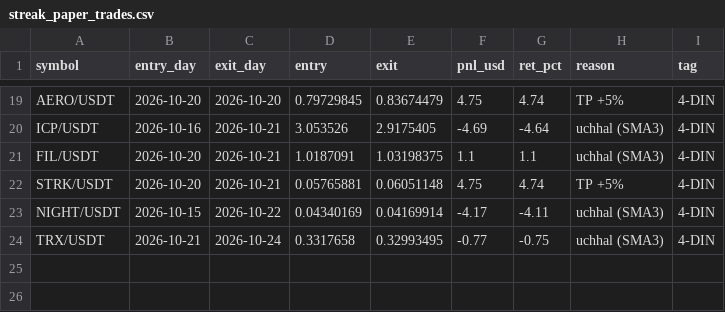
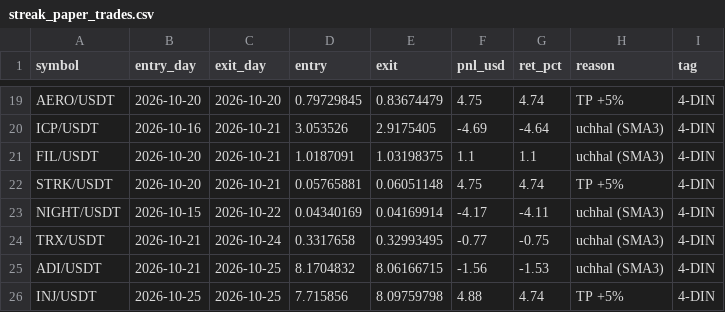
Before and after one commit to Asifali549/Asif-Ali, a CSV file: streak_paper_trades.csv, drawn as a sheet; only a part is shown, gaps mark what is left out.

```diff
--- a/streak_paper_trades.csv
+++ b/streak_paper_trades.csv
@@ -24 +24,3 @@ NIGHT/USDT,2026-10-15,2026-10-22,0.04340169,0.04169914,-4.17,-4.11,uchhal (SMA3)
 TRX/USDT,2026-10-21,2026-10-24,0.3317658,0.32993495,-0.77,-0.75,uchhal (SMA3),4-DIN
+ADI/USDT,2026-10-21,2026-10-25,8.1704832,8.06166715,-1.56,-1.53,uchhal (SMA3),4-DIN
+INJ/USDT,2026-10-25,2026-10-25,7.715856,8.09759798,4.88,4.74,TP +5%,4-DIN
```
Also changed, not shown: 1 other file.
